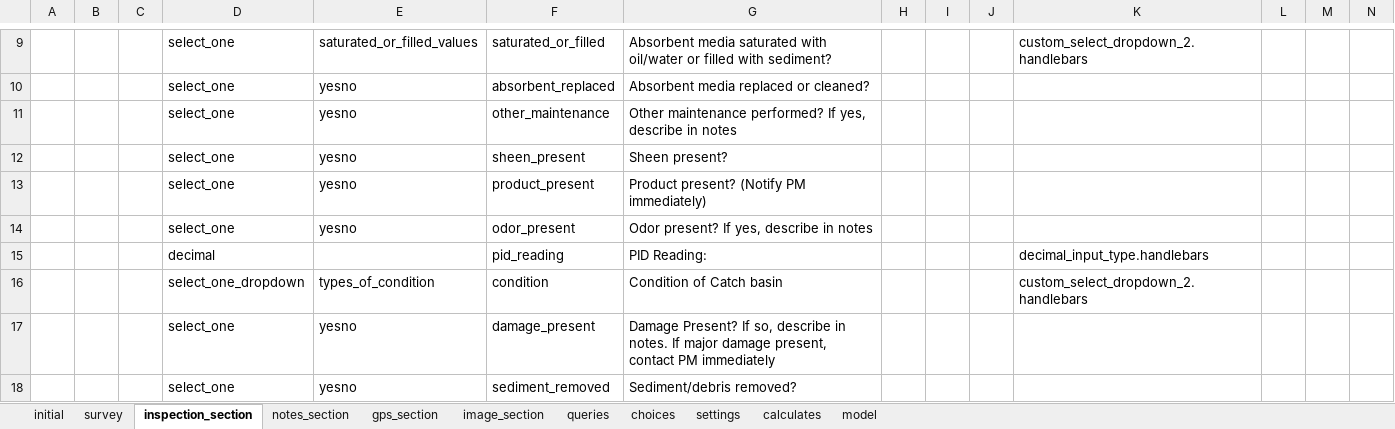
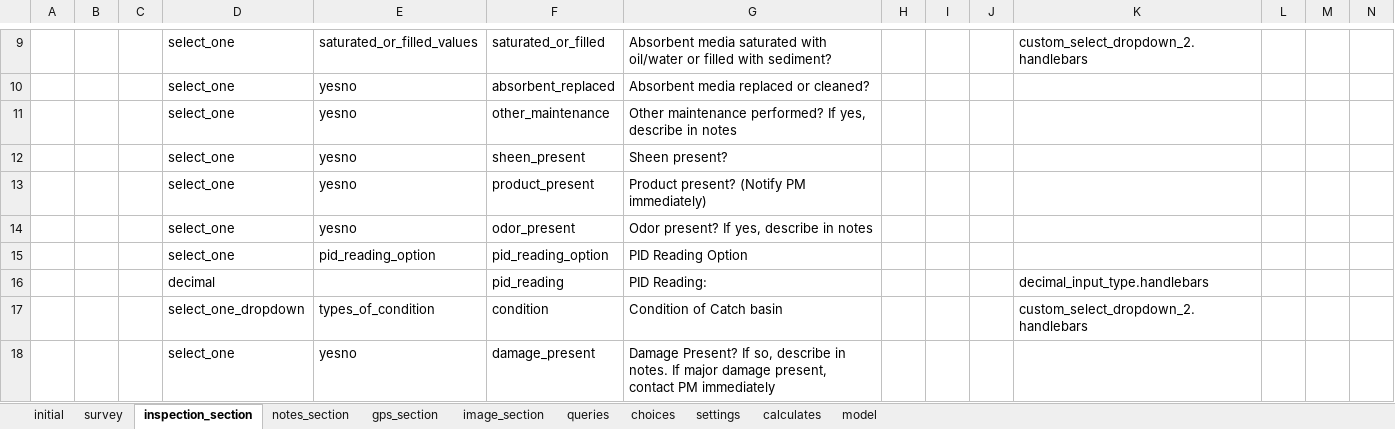
Before and after one commit to asif-iqbal/app-designer, an Excel workbook: app/config/tables/catchBasinInspectionSample/forms/catchBasinInspectionSample/catchBasinInspectionSample.xlsx, sheet inspection_section, drawn as a sheet; only a part is shown, gaps mark what is left out; the shorter side is filled out with more unchanged rows; values as stored, in another font and other column widths than the file's, no borders; charts and pictures not drawn; rows hold the shown columns only; the diff names each change by its address in the sheet, - before the commit and + after, or states it on an @@ line.

```diff
--- a/app/config/tables/catchBasinInspectionSample/forms/catchBasinInspectionSample/catchBasinInspectionSample.xlsx (sheet inspection_section)
+++ b/app/config/tables/catchBasinInspectionSample/forms/catchBasinInspectionSample/catchBasinInspectionSample.xlsx (sheet inspection_section)
+row 15:  |  |  | select_one | pid_reading_option | pid_reading_option | PID Reading Option
```
Also changed, not shown: sheet choices, app/config/tables/oilAndWaterSeparatorInspectionForm/forms/oilAndWaterSeparatorInspectionForm/oilAndWaterSeparatorInspectionForm.xlsx, app/config/tables/trackMatInspectionSample/forms/trackMatInspectionSample/trackMatInspectionSample.xlsx, 4 other files.
